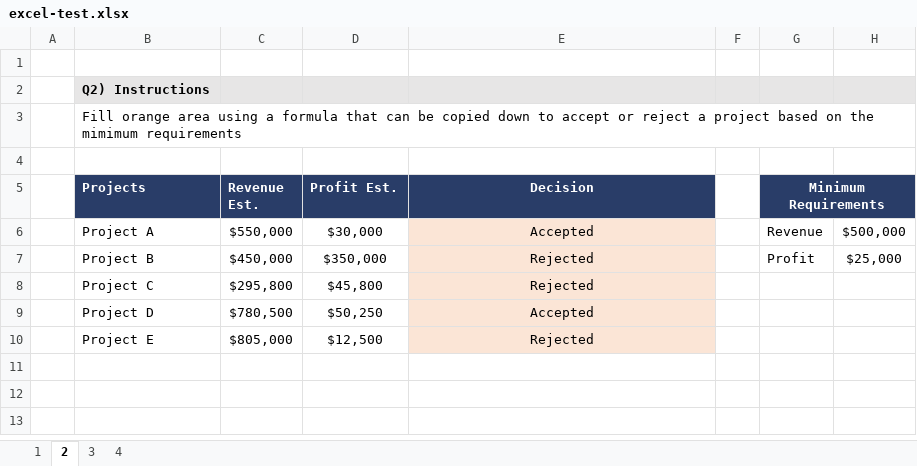
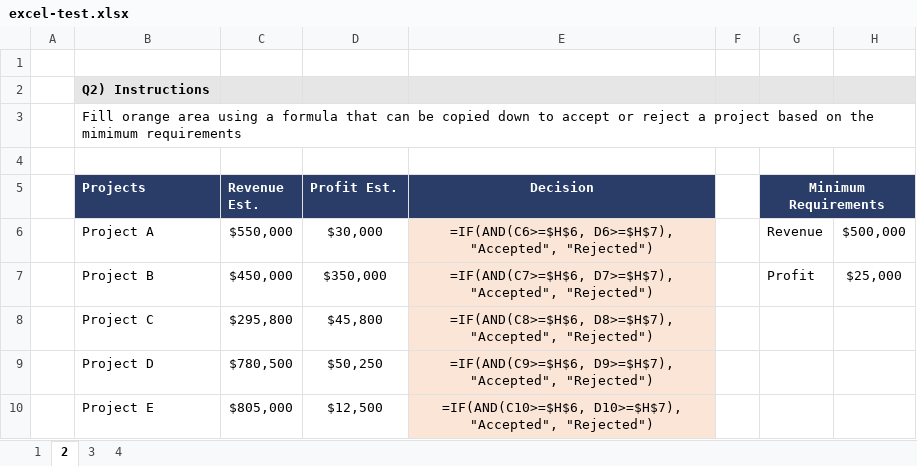
Before and after one commit to aehrath/my_test_apps, an Excel workbook: test_data/excel-test.xlsx, sheet 2, drawn as a sheet; values as stored, in another font and other column widths than the file's, no borders; formulas without a stored value are shown as written; the diff names each change by its address in the sheet, - before the commit and + after, or states it on an @@ line.

```diff
--- a/test_data/excel-test.xlsx (sheet 2)
+++ b/test_data/excel-test.xlsx (sheet 2)
-E6 (Decision): Accepted
+E6 (Decision): =IF(AND(C6>=$H$6, D6>=$H$7), "Accepted", "Rejected")
-E7 (Decision): Rejected
+E7 (Decision): =IF(AND(C7>=$H$6, D7>=$H$7), "Accepted", "Rejected")
-E8 (Decision): Rejected
+E8 (Decision): =IF(AND(C8>=$H$6, D8>=$H$7), "Accepted", "Rejected")
-E9 (Decision): Accepted
+E9 (Decision): =IF(AND(C9>=$H$6, D9>=$H$7), "Accepted", "Rejected")
-E10 (Decision): Rejected
+E10 (Decision): =IF(AND(C10>=$H$6, D10>=$H$7), "Accepted", "Rejected")
```
Also changed, not shown: sheet 1, sheet 4, sheet 3.
